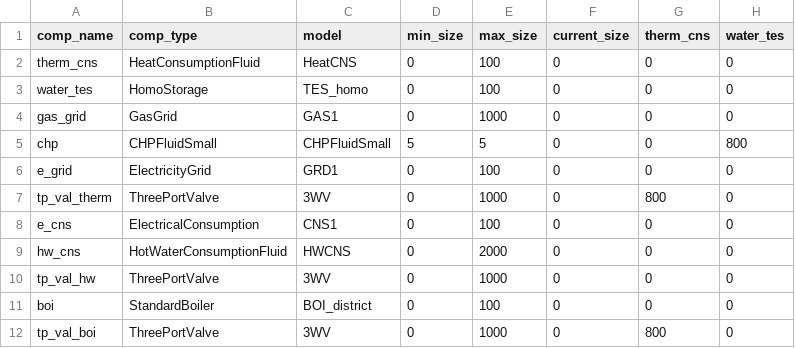
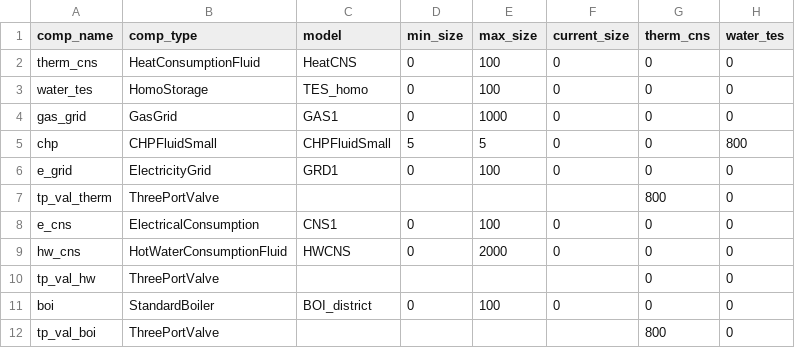
Before and after one commit to RWTH-EBC/BESDOT, a CSV file: data/topology/chp_fluid_small_w+h_boi_hi.csv, drawn as a sheet; only a part is shown; the diff names each change by its address in the sheet, - before the commit and + after, or states it on an @@ line.

```diff
--- a/data/topology/chp_fluid_small_w+h_boi_hi.csv
+++ b/data/topology/chp_fluid_small_w+h_boi_hi.csv
-C7 (model): 3WV
+C7 (model): (empty)
-D7 (min_size): 0
+D7 (min_size): (empty)
-E7 (max_size): 1000
+E7 (max_size): (empty)
-F7 (current_size): 0
+F7 (current_size): (empty)
-C10 (model): 3WV
+C10 (model): (empty)
-D10 (min_size): 0
+D10 (min_size): (empty)
-E10 (max_size): 1000
+E10 (max_size): (empty)
-F10 (current_size): 0
+F10 (current_size): (empty)
-C12 (model): 3WV
+C12 (model): (empty)
-D12 (min_size): 0
+D12 (min_size): (empty)
-E12 (max_size): 1000
+E12 (max_size): (empty)
-F12 (current_size): 0
+F12 (current_size): (empty)
```
Also changed, not shown: data/topology/chp_fluid_big_w+h_boi.csv, data/topology/chp_fluid_small_w+h_boi.csv, 6 other files.
